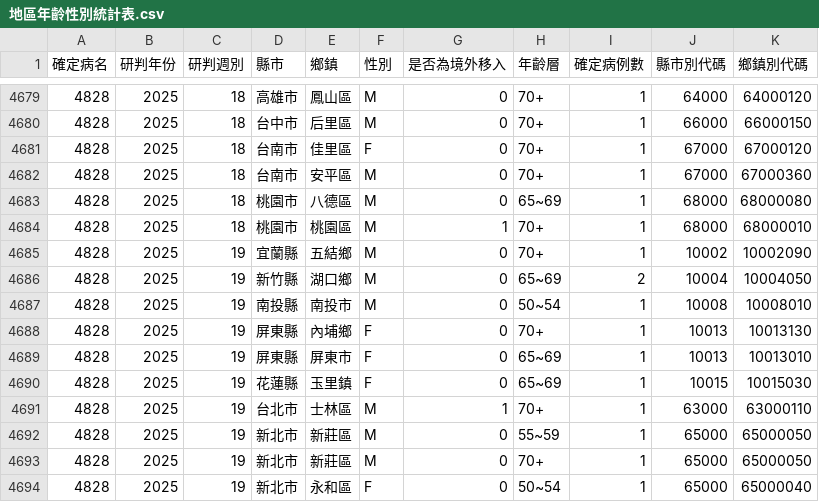
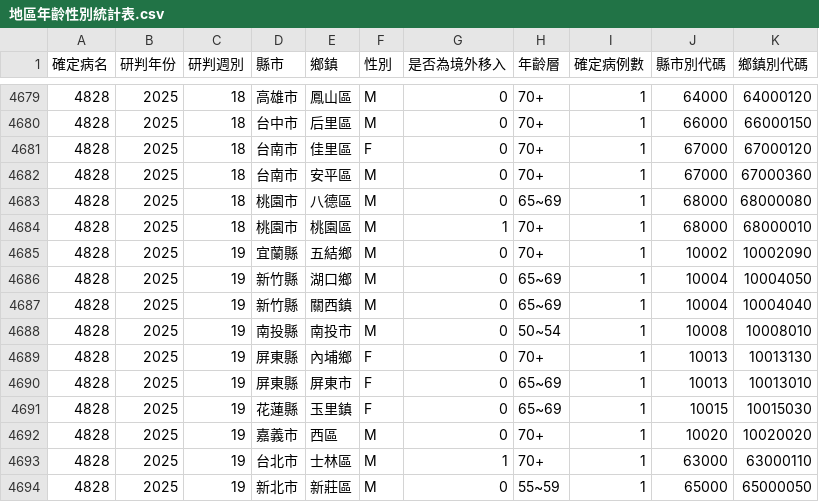
Before and after one commit to doggy8088/cdc-data, a CSV file: data/地區年齡性別統計表-退伍軍人病-依個案研判日統計(以週為單位)/地區年齡性別統計表.csv, drawn as a sheet; only a part is shown, gaps mark what is left out; the shorter side is filled out with more unchanged rows.

```diff
--- a/data/地區年齡性別統計表-退伍軍人病-依個案研判日統計(以週為單位)/地區年齡性別統計表.csv
+++ b/data/地區年齡性別統計表-退伍軍人病-依個案研判日統計(以週為單位)/地區年齡性別統計表.csv
@@ -4685,3 +4685,4 @@
 4828,2025,19,宜蘭縣,五結鄉,M,0,70+,1,10002,10002090
-4828,2025,19,新竹縣,湖口鄉,M,0,65~69,2,10004,10004050
+4828,2025,19,新竹縣,湖口鄉,M,0,65~69,1,10004,10004050
+4828,2025,19,新竹縣,關西鎮,M,0,65~69,1,10004,10004040
 4828,2025,19,南投縣,南投市,M,0,50~54,1,10008,10008010
@@ -4690,2 +4691,3 @@
 4828,2025,19,花蓮縣,玉里鎮,F,0,65~69,1,10015,10015030
+4828,2025,19,嘉義市,西區,M,0,70+,1,10020,10020020
 4828,2025,19,台北市,士林區,M,1,70+,1,63000,63000110
```
Also changed, not shown: data/地區年齡性別統計表-HIV感染(含母子垂直感染疑似個案)-依發病日統計(以月為單位)/地區年齡性別統計表.csv, data/地區年齡性別統計表-桿菌性痢疾-依發病日統計(以月為單位)/地區年齡性別統計表.csv, 10 other files.
